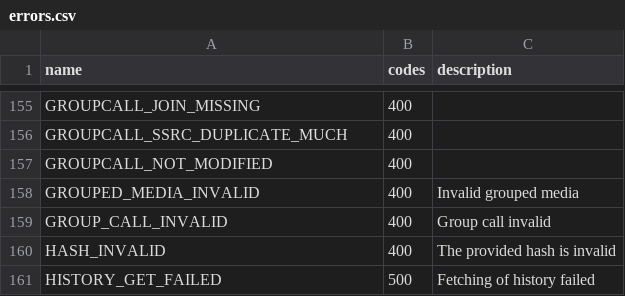
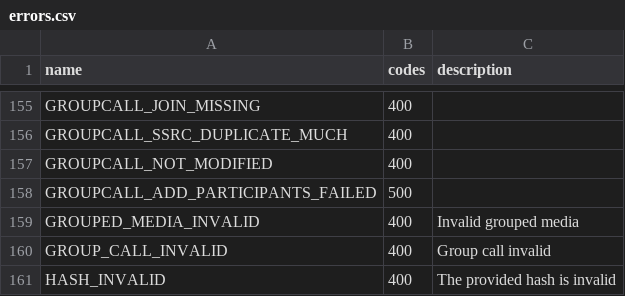
Before and after one commit to LonamiWebs/Telethon, a CSV file: telethon_generator/data/errors.csv, drawn as a sheet; only a part is shown, gaps mark what is left out; the shorter side is filled out with more unchanged rows.

Commit message:
Add `GROUPCALL_ADD_PARTICIPANTS_FAILED`

```diff
--- a/telethon_generator/data/errors.csv
+++ b/telethon_generator/data/errors.csv
@@ -157,2 +157,3 @@ GROUPCALL_SSRC_DUPLICATE_MUCH,400,
 GROUPCALL_NOT_MODIFIED,400,
+GROUPCALL_ADD_PARTICIPANTS_FAILED,500,
 GROUPED_MEDIA_INVALID,400,Invalid grouped media
```
